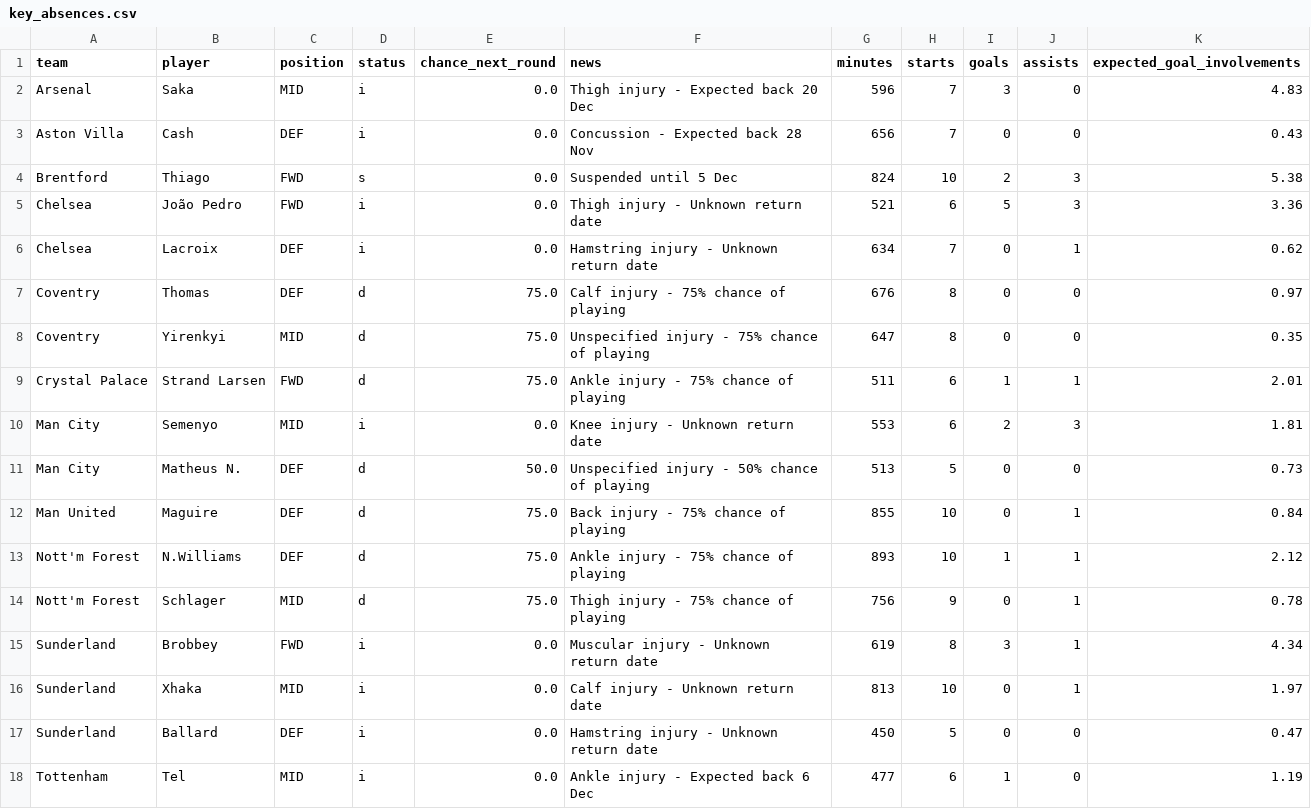
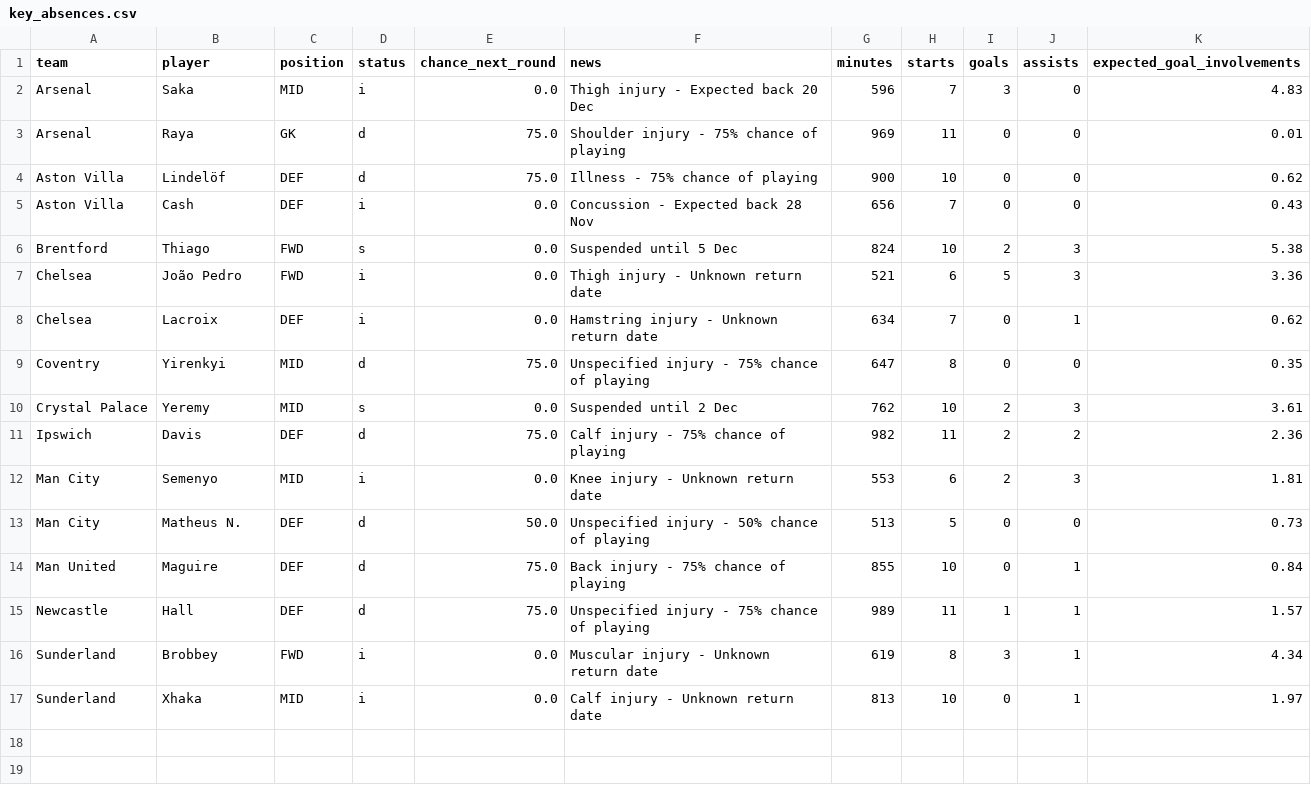
Before and after one commit to Garygunn94/premier-league-predictions, a CSV file: data/upcoming/key_absences.csv, drawn as a sheet.

```diff
--- a/data/upcoming/key_absences.csv
+++ b/data/upcoming/key_absences.csv
@@ -2,2 +2,4 @@ team,player,position,status,chance_next_round,news,minutes,starts,goals,assists,
 Arsenal,Saka,MID,i,0.0,Thigh injury - Expected back 20 Dec,596,7,3,0,4.83
+Arsenal,Raya,GK,d,75.0,Shoulder injury - 75% chance of playing,969,11,0,0,0.01
+Aston Villa,Lindelöf,DEF,d,75.0,Illness - 75% chance of playing,900,10,0,0,0.62
 Aston Villa,Cash,DEF,i,0.0,Concussion - Expected back 28 Nov,656,7,0,0,0.43
@@ -6,5 +8,5 @@ Chelsea,João Pedro,FWD,i,0.0,Thigh injury - Unknown return date,521,6,5,3,3.36
 Chelsea,Lacroix,DEF,i,0.0,Hamstring injury - Unknown return date,634,7,0,1,0.62
-Coventry,Thomas,DEF,d,75.0,Calf injury - 75% chance of playing,676,8,0,0,0.97
 Coventry,Yirenkyi,MID,d,75.0,Unspecified injury - 75% chance of playing,647,8,0,0,0.35
-Crystal Palace,Strand Larsen,FWD,d,75.0,Ankle injury - 75% chance of playing,511,6,1,1,2.01
+Crystal Palace,Yeremy,MID,s,0.0,Suspended until 2 Dec,762,10,2,3,3.61
+Ipswich,Davis,DEF,d,75.0,Calf injury - 75% chance of playing,982,11,2,2,2.36
 Man City,Semenyo,MID,i,0.0,Knee injury - Unknown return date,553,6,2,3,1.81
@@ -12,7 +14,4 @@ Man City,Matheus N.,DEF,d,50.0,Unspecified injury - 50% chance of playing,513,5,
 Man United,Maguire,DEF,d,75.0,Back injury - 75% chance of playing,855,10,0,1,0.84
-Nott'm Forest,N.Williams,DEF,d,75.0,Ankle injury - 75% chance of playing,893,10,1,1,2.12
-Nott'm Forest,Schlager,MID,d,75.0,Thigh injury - 75% chance of playing,756,9,0,1,0.78
+Newcastle,Hall,DEF,d,75.0,Unspecified injury - 75% chance of playing,989,11,1,1,1.57
 Sunderland,Brobbey,FWD,i,0.0,Muscular injury - Unknown return date,619,8,3,1,4.34
 Sunderland,Xhaka,MID,i,0.0,Calf injury - Unknown return date,813,10,0,1,1.97
-Sunderland,Ballard,DEF,i,0.0,Hamstring injury - Unknown return date,450,5,0,0,0.47
-Tottenham,Tel,MID,i,0.0,Ankle injury - Expected back 6 Dec,477,6,1,0,1.19
```
Also changed, not shown: data/upcoming/fixtures.csv, data/upcoming/fpl_fixtures.csv, 1 other file.
